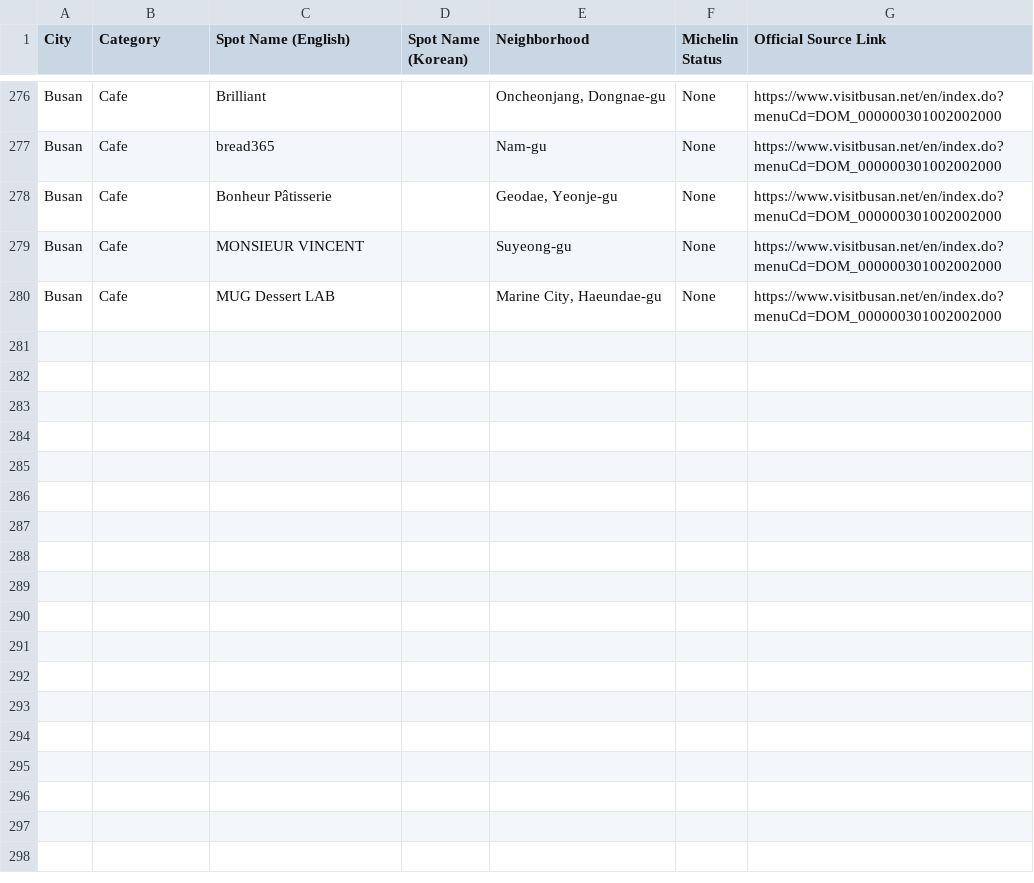
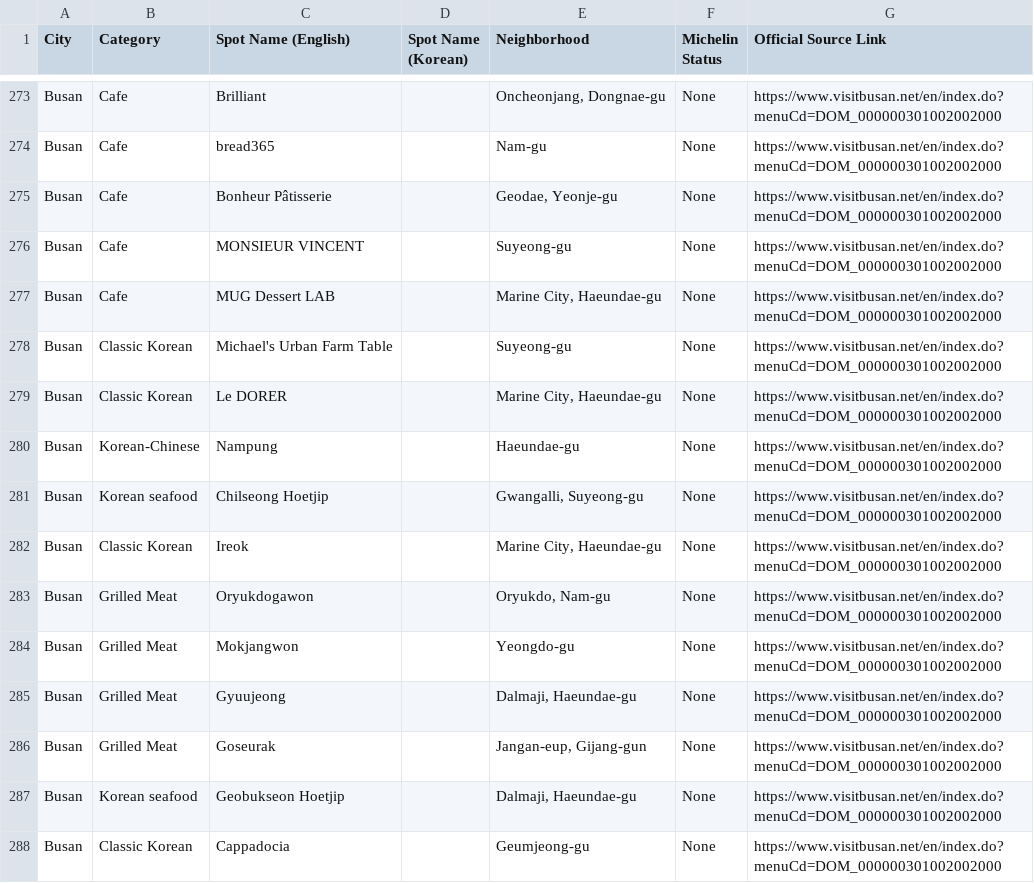
Before and after one commit to karagemop466-tech/Koreafood, a CSV file: restaurants-bookmarks.csv, drawn as a sheet; only a part is shown, gaps mark what is left out; the diff covers the shown part only; the diff names each change by its address in the sheet, - before the commit and + after, or states it on an @@ line.

Commit message:
Expansion passes 44-53: +21 added, 3 removed, roster 279 -> 297
Busan additions from Visit Busan's Blue Ribbon '100 Great Places to Eat in
Busan' index (pages 5-6); Seoul additions from Visit Seoul index pages 6-7.
Every address and hours field read in-session off the official page.

The index also acts as a SECOND official source for entries already held, and
contradicts three of them on hours. Mori (19:00-23:00 vs 18:00-24:00), LAB XXIV
by Kumuda (lunch 11:30 vs 12:00) and Halmae Gukbap (close 19:00 vs 20:00) are
REMOVED under the guide's own conflict rule, matching the precedent set by
Shinbalwon, and listed with both figures in busan.md's removals table. Halmae
Gukbap had only been flagged last round; that inconsistency is corrected.

Also rejected Lee Jae-mo Pizza (index prints no hours). Suwon re-attempted a
fifth time via Haenggung-dong/Haengnidan-gil and remains source-limited at 14.

Co-authored-by: arena-agent <297053741+arena-agent@users.noreply.github.com>

```diff
--- a/restaurants-bookmarks.csv
+++ b/restaurants-bookmarks.csv
+row 278: Busan | Classic Korean | Michael's Urban Farm Table |  | Suyeong-gu | None | https://www.visitbusan.net/en/index.do?menuCd=DOM_000000301002002000
+row 279: Busan | Classic Korean | Le DORER |  | Marine City, Haeundae-gu | None | https://www.visitbusan.net/en/index.do?menuCd=DOM_000000301002002000
+row 280: Busan | Korean-Chinese | Nampung |  | Haeundae-gu | None | https://www.visitbusan.net/en/index.do?menuCd=DOM_000000301002002000
+row 281: Busan | Korean seafood | Chilseong Hoetjip |  | Gwangalli, Suyeong-gu | None | https://www.visitbusan.net/en/index.do?menuCd=DOM_000000301002002000
+row 282: Busan | Classic Korean | Ireok |  | Marine City, Haeundae-gu | None | https://www.visitbusan.net/en/index.do?menuCd=DOM_000000301002002000
+row 283: Busan | Grilled Meat | Oryukdogawon |  | Oryukdo, Nam-gu | None | https://www.visitbusan.net/en/index.do?menuCd=DOM_000000301002002000
+row 284: Busan | Grilled Meat | Mokjangwon |  | Yeongdo-gu | None | https://www.visitbusan.net/en/index.do?menuCd=DOM_000000301002002000
+row 285: Busan | Grilled Meat | Gyuujeong |  | Dalmaji, Haeundae-gu | None | https://www.visitbusan.net/en/index.do?menuCd=DOM_000000301002002000
+row 286: Busan | Grilled Meat | Goseurak |  | Jangan-eup, Gijang-gun | None | https://www.visitbusan.net/en/index.do?menuCd=DOM_000000301002002000
+row 287: Busan | Korean seafood | Geobukseon Hoetjip |  | Dalmaji, Haeundae-gu | None | https://www.visitbusan.net/en/index.do?menuCd=DOM_000000301002002000
+row 288: Busan | Classic Korean | Cappadocia |  | Geumjeong-gu | None | https://www.visitbusan.net/en/index.do?menuCd=DOM_000000301002002000
```
Also changed, not shown: 10 added rows and 3 removed rows elsewhere in this file, 8 other files.
